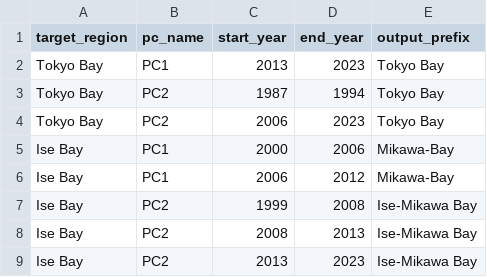
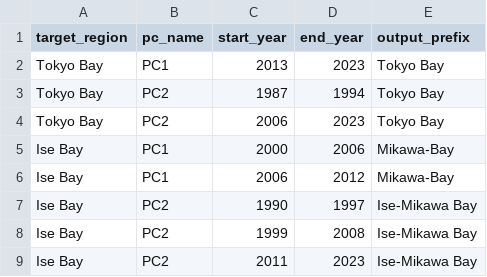
Before and after one commit to reyhanstig/SIS_Analysis_WSL, a CSV file: step6_pick_up_area_location/step6_parameters.csv, drawn as a sheet.

```diff
--- a/step6_pick_up_area_location/step6_parameters.csv
+++ b/step6_pick_up_area_location/step6_parameters.csv
@@ -6,4 +6,4 @@ Ise Bay,PC1,2000,2006,Mikawa-Bay
 Ise Bay,PC1,2006,2012,Mikawa-Bay
+Ise Bay,PC2,1990,1997,Ise-Mikawa Bay
 Ise Bay,PC2,1999,2008,Ise-Mikawa Bay
-Ise Bay,PC2,2008,2013,Ise-Mikawa Bay
-Ise Bay,PC2,2013,2023,Ise-Mikawa Bay
+Ise Bay,PC2,2011,2023,Ise-Mikawa Bay
```
Also changed, not shown: 19 other files.
